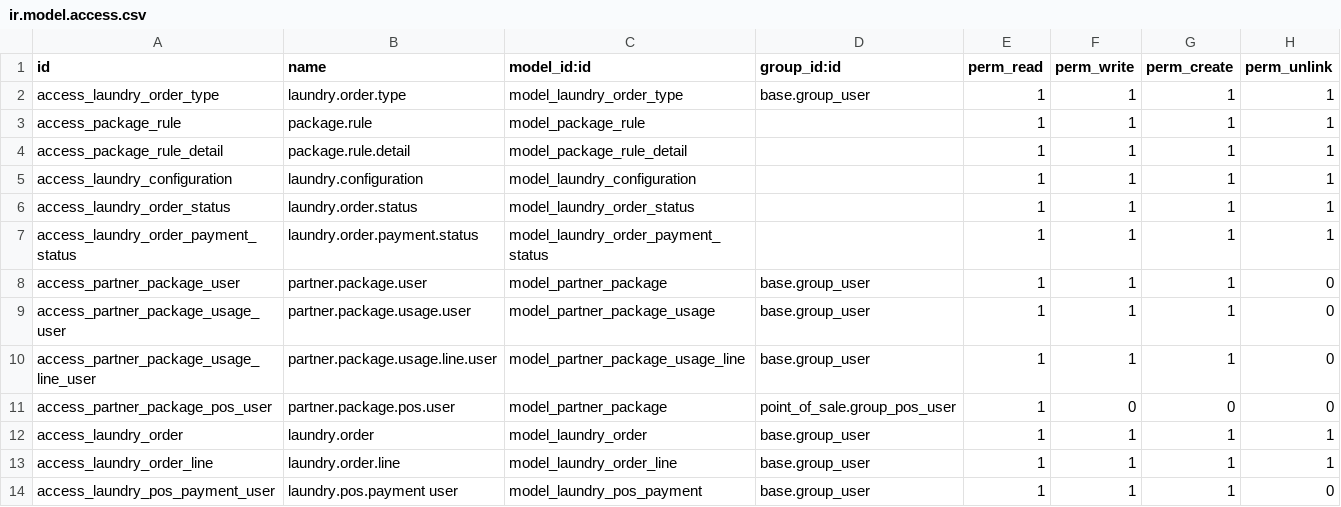
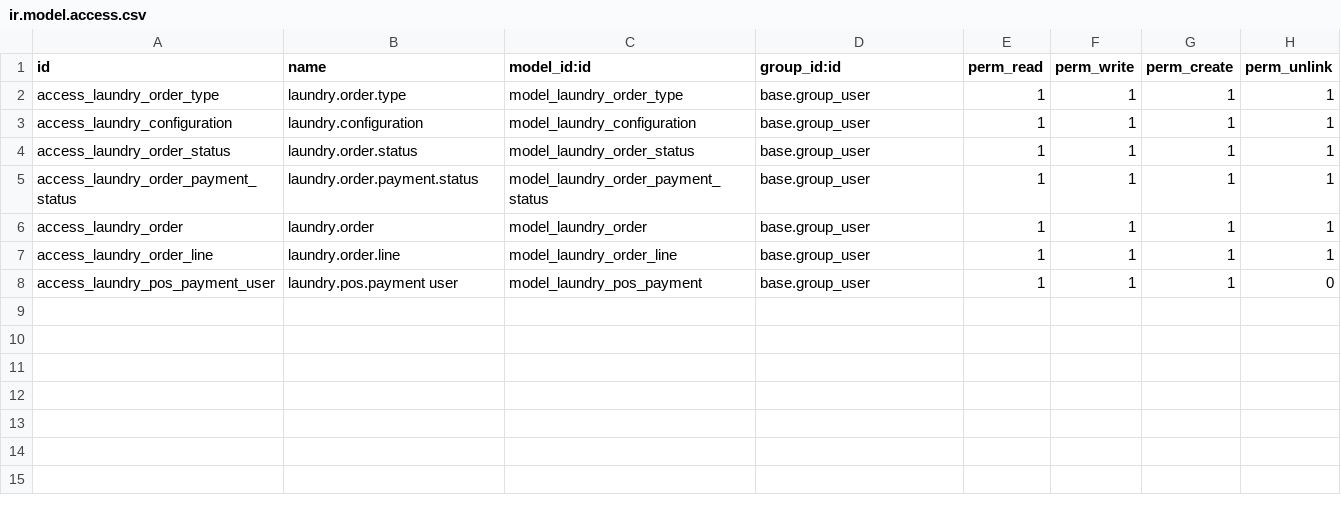
Before and after one commit to salihassan76/odoo19_pos_laundry, a CSV file: security/ir.model.access.csv, drawn as a sheet.

Commit message:
update module as core module witjout packages

```diff
--- a/security/ir.model.access.csv
+++ b/security/ir.model.access.csv
@@ -2,11 +2,5 @@ id,name,model_id:id,group_id:id,perm_read,perm_write,perm_create,perm_unlink
 access_laundry_order_type,laundry.order.type,model_laundry_order_type,base.group_user,1,1,1,1
-access_package_rule,package.rule,model_package_rule,,1,1,1,1
-access_package_rule_detail,package.rule.detail,model_package_rule_detail,,1,1,1,1
-access_laundry_configuration,laundry.configuration,model_laundry_configuration,,1,1,1,1
-access_laundry_order_status,laundry.order.status,model_laundry_order_status,,1,1,1,1
-access_laundry_order_payment_status,laundry.order.payment.status,model_laundry_order_payment_status,,1,1,1,1
-access_partner_package_user,partner.package.user,model_partner_package,base.group_user,1,1,1,0
-access_partner_package_usage_user,partner.package.usage.user,model_partner_package_usage,base.group_user,1,1,1,0
-access_partner_package_usage_line_user,partner.package.usage.line.user,model_partner_package_usage_line,base.group_user,1,1,1,0
-access_partner_package_pos_user,partner.package.pos.user,model_partner_package,point_of_sale.group_pos_user,1,0,0,0
+access_laundry_configuration,laundry.configuration,model_laundry_configuration,base.group_user,1,1,1,1
+access_laundry_order_status,laundry.order.status,model_laundry_order_status,base.group_user,1,1,1,1
+access_laundry_order_payment_status,laundry.order.payment.status,model_laundry_order_payment_status,base.group_user,1,1,1,1
 access_laundry_order,laundry.order,model_laundry_order,base.group_user,1,1,1,1
```
Also changed, not shown: 36 other files.
